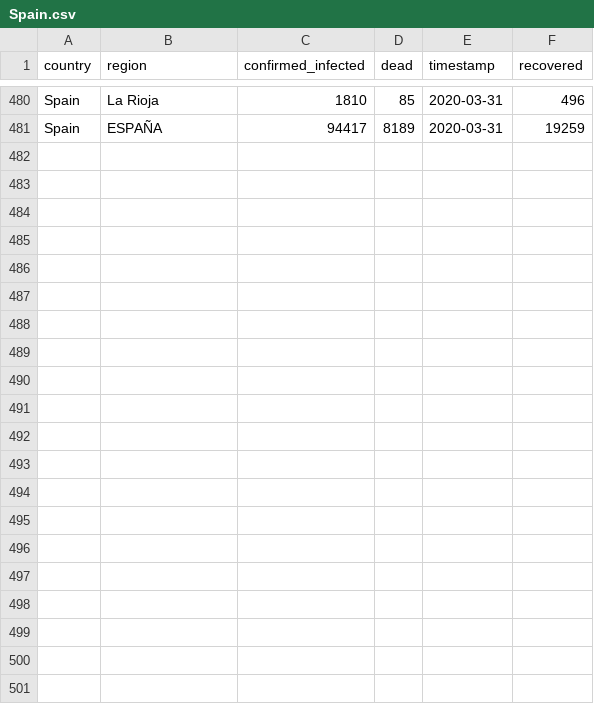
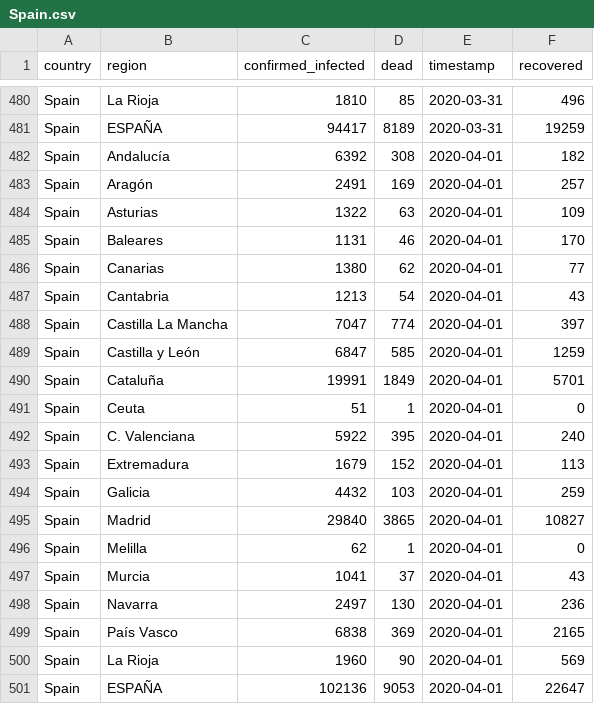
Before and after one commit to GRMDS/RMDS_Coronavirus_project, a CSV file: granular_cases_europe/Spain.csv, drawn as a sheet; only a part is shown, gaps mark what is left out; the diff names each change by its address in the sheet, - before the commit and + after, or states it on an @@ line.

Commit message:
Data updated. No updates for France

```diff
--- a/granular_cases_europe/Spain.csv
+++ b/granular_cases_europe/Spain.csv
+row 482: Spain | Andalucía | 6392 | 308 | 2020-04-01 | 182
+row 483: Spain | Aragón | 2491 | 169 | 2020-04-01 | 257
+row 484: Spain | Asturias | 1322 | 63 | 2020-04-01 | 109
+row 485: Spain | Baleares | 1131 | 46 | 2020-04-01 | 170
+row 486: Spain | Canarias | 1380 | 62 | 2020-04-01 | 77
+row 487: Spain | Cantabria | 1213 | 54 | 2020-04-01 | 43
+row 488: Spain | Castilla La Mancha | 7047 | 774 | 2020-04-01 | 397
+row 489: Spain | Castilla y León | 6847 | 585 | 2020-04-01 | 1259
+row 490: Spain | Cataluña | 19991 | 1849 | 2020-04-01 | 5701
+row 491: Spain | Ceuta | 51 | 1 | 2020-04-01 | 0
+row 492: Spain | C. Valenciana | 5922 | 395 | 2020-04-01 | 240
+row 493: Spain | Extremadura | 1679 | 152 | 2020-04-01 | 113
+row 494: Spain | Galicia | 4432 | 103 | 2020-04-01 | 259
+row 495: Spain | Madrid | 29840 | 3865 | 2020-04-01 | 10827
+row 496: Spain | Melilla | 62 | 1 | 2020-04-01 | 0
+row 497: Spain | Murcia | 1041 | 37 | 2020-04-01 | 43
+row 498: Spain | Navarra | 2497 | 130 | 2020-04-01 | 236
+row 499: Spain | País Vasco | 6838 | 369 | 2020-04-01 | 2165
+row 500: Spain | La Rioja | 1960 | 90 | 2020-04-01 | 569
+row 501: Spain | ESPAÑA | 102136 | 9053 | 2020-04-01 | 22647
```
Also changed, not shown: granular_cases_europe/Italy.csv.
